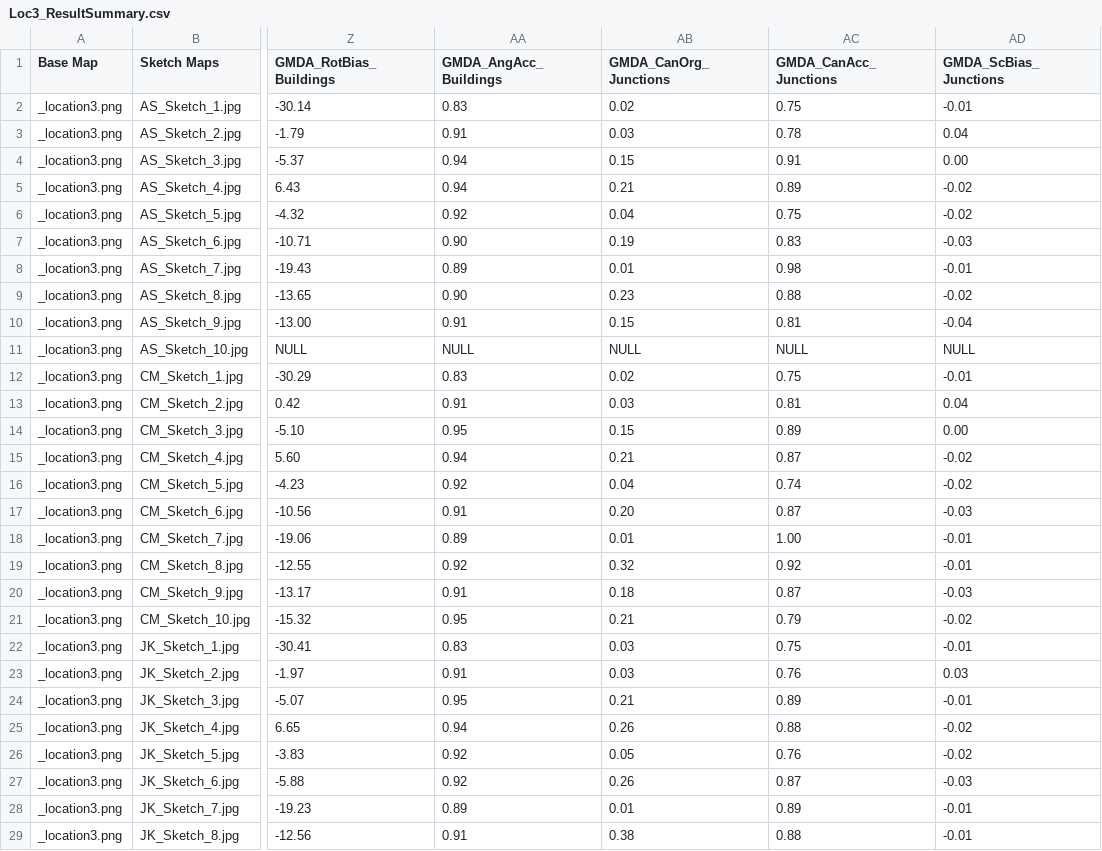
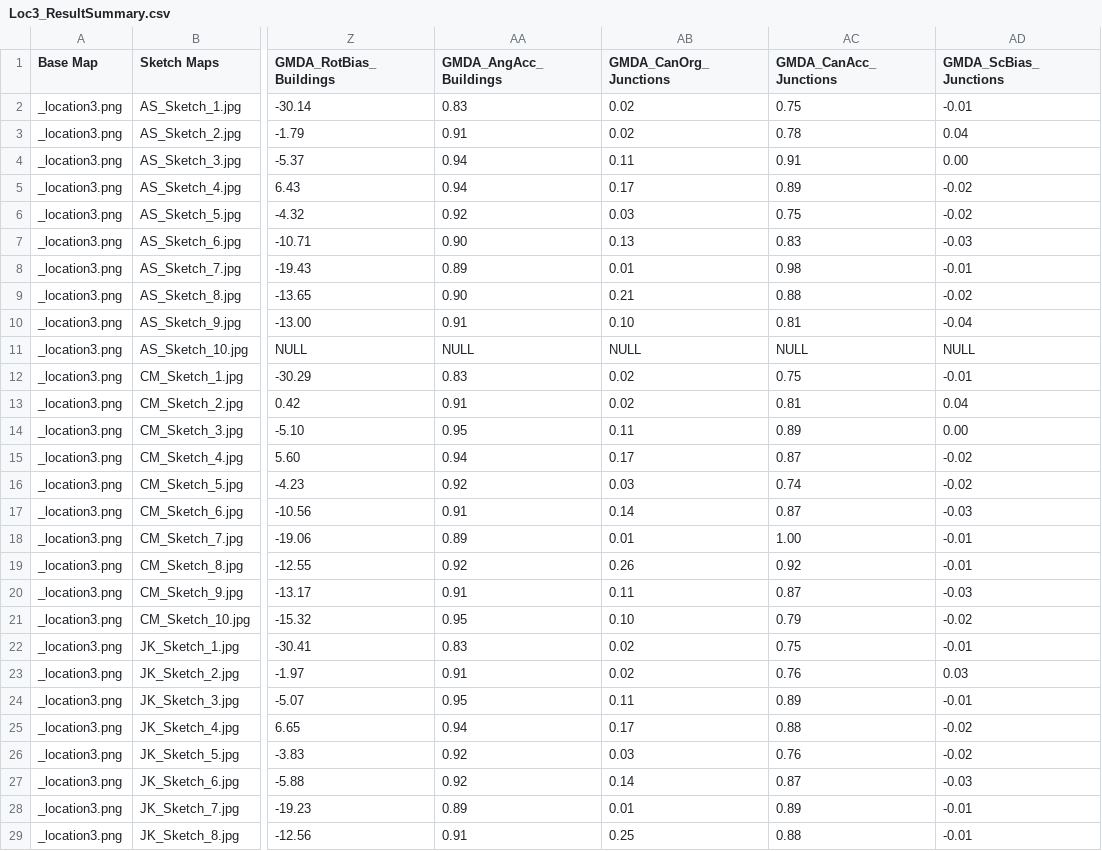
Before and after one commit to ajay-sheokand/SketchMap, a CSV file: results/ResultSummary_Updated/Loc3_ResultSummary.csv, drawn as a sheet; only a part is shown, gaps mark what is left out; the diff covers the shown part only; the diff names each change by its address in the sheet, - before the commit and + after, or states it on an @@ line.

```diff
--- a/results/ResultSummary_Updated/Loc3_ResultSummary.csv
+++ b/results/ResultSummary_Updated/Loc3_ResultSummary.csv
-AB3 (GMDA_CanOrg_Junctions): 0.03
+AB3 (GMDA_CanOrg_Junctions): 0.02
-AB4 (GMDA_CanOrg_Junctions): 0.15
+AB4 (GMDA_CanOrg_Junctions): 0.11
-AB5 (GMDA_CanOrg_Junctions): 0.21
+AB5 (GMDA_CanOrg_Junctions): 0.17
-AB6 (GMDA_CanOrg_Junctions): 0.04
+AB6 (GMDA_CanOrg_Junctions): 0.03
-AB7 (GMDA_CanOrg_Junctions): 0.19
+AB7 (GMDA_CanOrg_Junctions): 0.13
-AB9 (GMDA_CanOrg_Junctions): 0.23
+AB9 (GMDA_CanOrg_Junctions): 0.21
-AB10 (GMDA_CanOrg_Junctions): 0.15
+AB10 (GMDA_CanOrg_Junctions): 0.10
-AB13 (GMDA_CanOrg_Junctions): 0.03
+AB13 (GMDA_CanOrg_Junctions): 0.02
-AB14 (GMDA_CanOrg_Junctions): 0.15
+AB14 (GMDA_CanOrg_Junctions): 0.11
-AB15 (GMDA_CanOrg_Junctions): 0.21
+AB15 (GMDA_CanOrg_Junctions): 0.17
-AB16 (GMDA_CanOrg_Junctions): 0.04
+AB16 (GMDA_CanOrg_Junctions): 0.03
-AB17 (GMDA_CanOrg_Junctions): 0.20
+AB17 (GMDA_CanOrg_Junctions): 0.14
-AB19 (GMDA_CanOrg_Junctions): 0.32
+AB19 (GMDA_CanOrg_Junctions): 0.26
-AB20 (GMDA_CanOrg_Junctions): 0.18
+AB20 (GMDA_CanOrg_Junctions): 0.11
-AB21 (GMDA_CanOrg_Junctions): 0.21
+AB21 (GMDA_CanOrg_Junctions): 0.10
-AB22:AB23 (GMDA_CanOrg_Junctions): 0.03
+AB22:AB23 (GMDA_CanOrg_Junctions): 0.02
-AB24 (GMDA_CanOrg_Junctions): 0.21
+AB24 (GMDA_CanOrg_Junctions): 0.11
-AB25 (GMDA_CanOrg_Junctions): 0.26
+AB25 (GMDA_CanOrg_Junctions): 0.17
-AB26 (GMDA_CanOrg_Junctions): 0.05
+AB26 (GMDA_CanOrg_Junctions): 0.03
-AB27 (GMDA_CanOrg_Junctions): 0.26
+AB27 (GMDA_CanOrg_Junctions): 0.14
-AB29 (GMDA_CanOrg_Junctions): 0.38
+AB29 (GMDA_CanOrg_Junctions): 0.25
```
Also changed, not shown: 2 edited cells elsewhere in this file, results/ResultSummary_Updated/Loc1_ResultSummary.csv, results/ResultSummary_Updated/Loc4_ResultSummary.csv, 1 other file.
